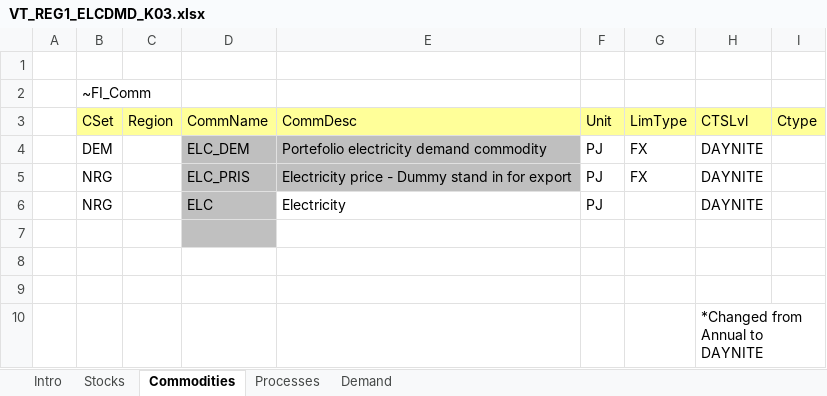
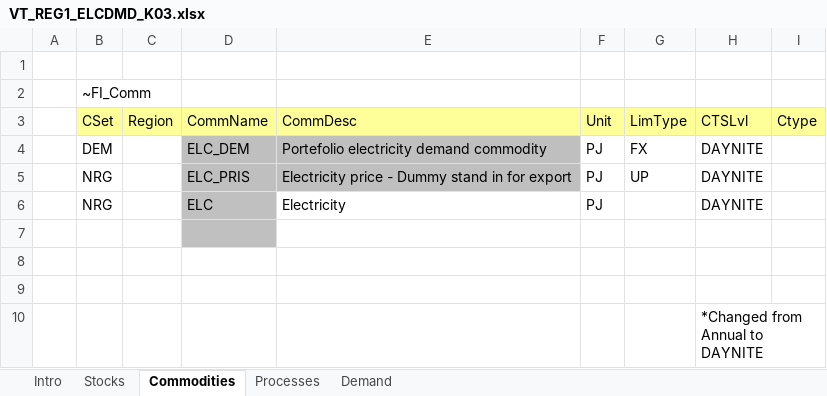
Before and after one commit to Moswalker/Stochastic_invest, an Excel workbook: VT_REG1_ELCDMD_K03.xlsx, sheet Commodities, drawn as a sheet; values as stored, in another font and other column widths than the file's, no borders; the diff names each change by its address in the sheet, - before the commit and + after, or states it on an @@ line.

```diff
--- a/VT_REG1_ELCDMD_K03.xlsx (sheet Commodities)
+++ b/VT_REG1_ELCDMD_K03.xlsx (sheet Commodities)
-G5: FX
+G5: UP
```
Also changed, not shown: sheet Stocks, SubRES_TMPL/SubRES_NewTechs.xlsx, SubRES_TMPL/SubRes_ELC_DKprices.xlsx, 13 other files.
